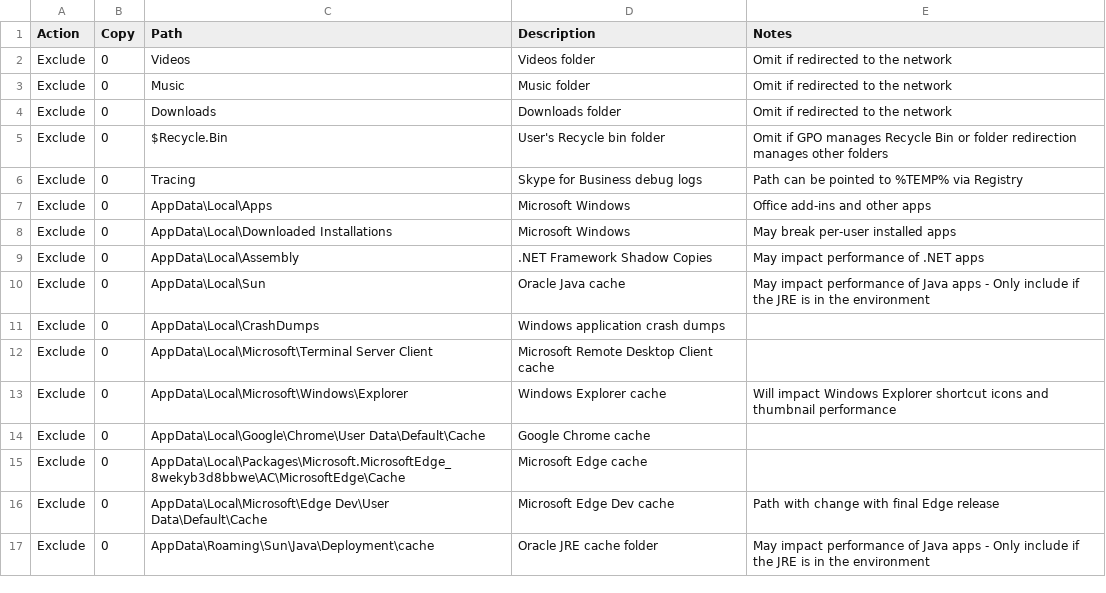
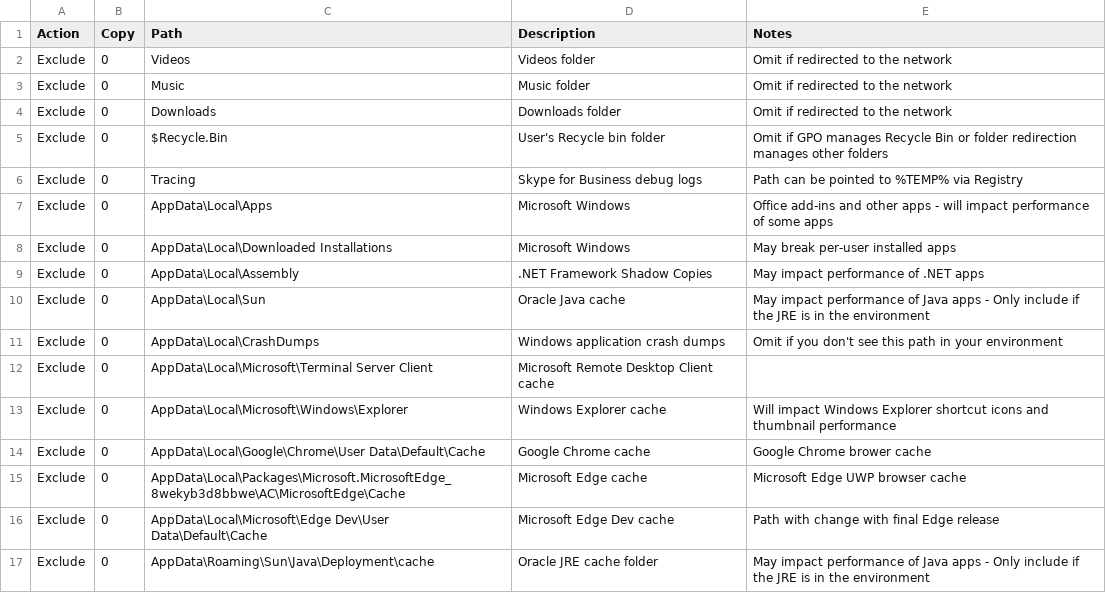
Before and after one commit to aaronparker/fslogix, a CSV file: Redirections/Redirections.csv, drawn as a sheet.

```diff
--- a/Redirections/Redirections.csv
+++ b/Redirections/Redirections.csv
@@ -6,3 +6,3 @@ Exclude,0,$Recycle.Bin,User's Recycle bin folder,Omit if GPO manages Recycle Bin
 Exclude,0,Tracing,Skype for Business debug logs,Path can be pointed to %TEMP% via Registry
-Exclude,0,AppData\Local\Apps,Microsoft Windows,Office add-ins and other apps
+Exclude,0,AppData\Local\Apps,Microsoft Windows,Office add-ins and other apps - will impact performance of some apps
 Exclude,0,AppData\Local\Downloaded Installations,Microsoft Windows,May break per-user installed apps
@@ -10,7 +10,7 @@ Exclude,0,AppData\Local\Assembly,.NET Framework Shadow Copies,May impact perform
 Exclude,0,AppData\Local\Sun,Oracle Java cache,May impact performance of Java apps - Only include if the JRE is in the environment
-Exclude,0,AppData\Local\CrashDumps,Windows application crash dumps,
+Exclude,0,AppData\Local\CrashDumps,Windows application crash dumps,Omit if you don't see this path in your environment
 Exclude,0,AppData\Local\Microsoft\Terminal Server Client,Microsoft Remote Desktop Client cache,
 Exclude,0,AppData\Local\Microsoft\Windows\Explorer,Windows Explorer cache,Will impact Windows Explorer shortcut icons and thumbnail performance
-Exclude,0,AppData\Local\Google\Chrome\User Data\Default\Cache,Google Chrome cache,
-Exclude,0,AppData\Local\Packages\Microsoft.MicrosoftEdge_8wekyb3d8bbwe\AC\MicrosoftEdge\Cache,Microsoft Edge cache,
+Exclude,0,AppData\Local\Google\Chrome\User Data\Default\Cache,Google Chrome cache,Google Chrome brower cache
+Exclude,0,AppData\Local\Packages\Microsoft.MicrosoftEdge_8wekyb3d8bbwe\AC\MicrosoftEdge\Cache,Microsoft Edge cache,Microsoft Edge UWP browser cache
 Exclude,0,AppData\Local\Microsoft\Edge Dev\User Data\Default\Cache,Microsoft Edge Dev cache,Path with change with final Edge release
```
Also changed, not shown: 1 other file.
